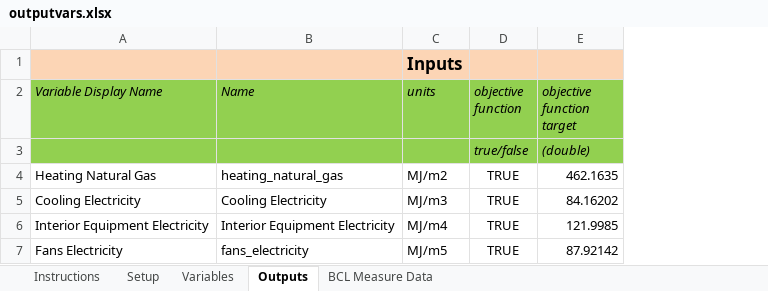
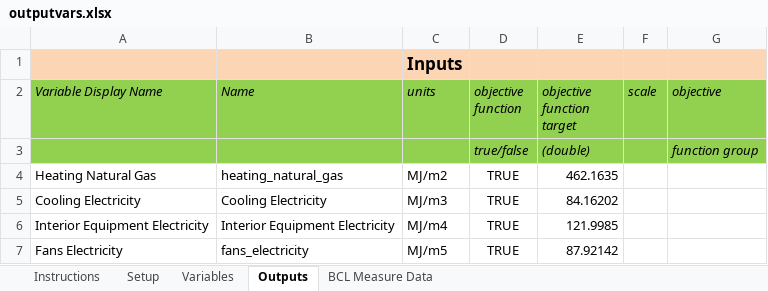
Before and after one commit to NREL/OpenStudio-analysis-gem, an Excel workbook: spec/files/outputvars.xlsx, sheet Outputs, drawn as a sheet; values as stored, in another font and other column widths than the file's, no borders; the diff names each change by its address in the sheet, - before the commit and + after, or states it on an @@ line.

```diff
--- a/spec/files/outputvars.xlsx (sheet Outputs)
+++ b/spec/files/outputvars.xlsx (sheet Outputs)
+column F (scale), empty
+column G (objective), row 3: function group
```
Also changed, not shown: formulas that keep their value, spec/files/discrete_variables.xlsx, spec/files/proxy.xlsx, 13 other files.
